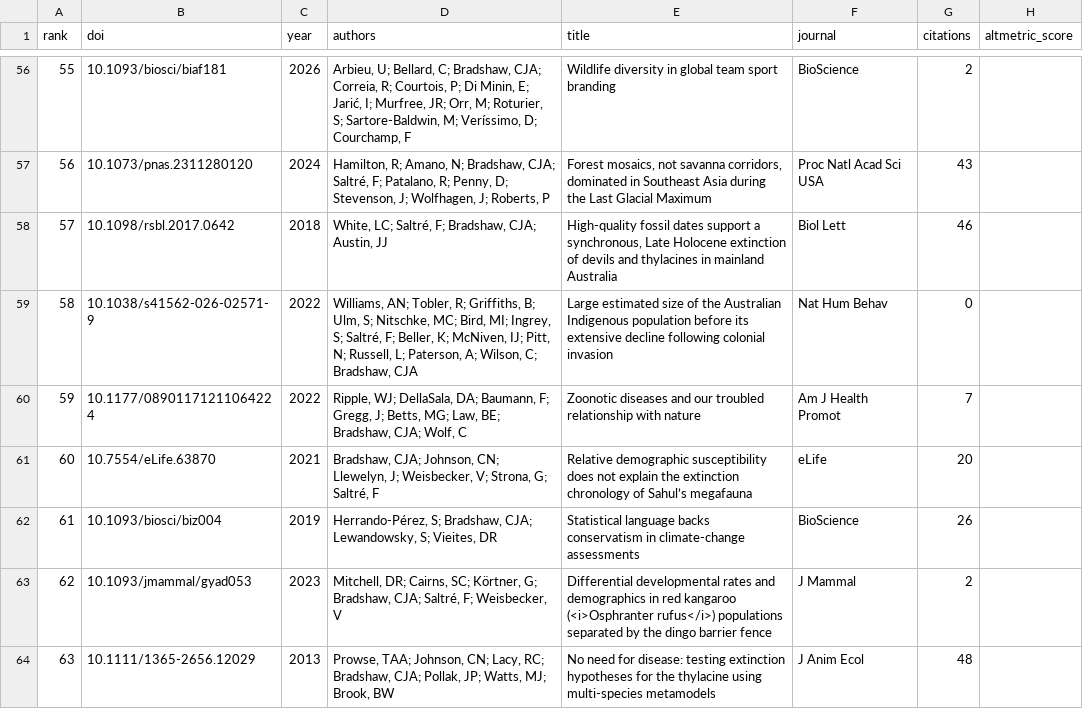
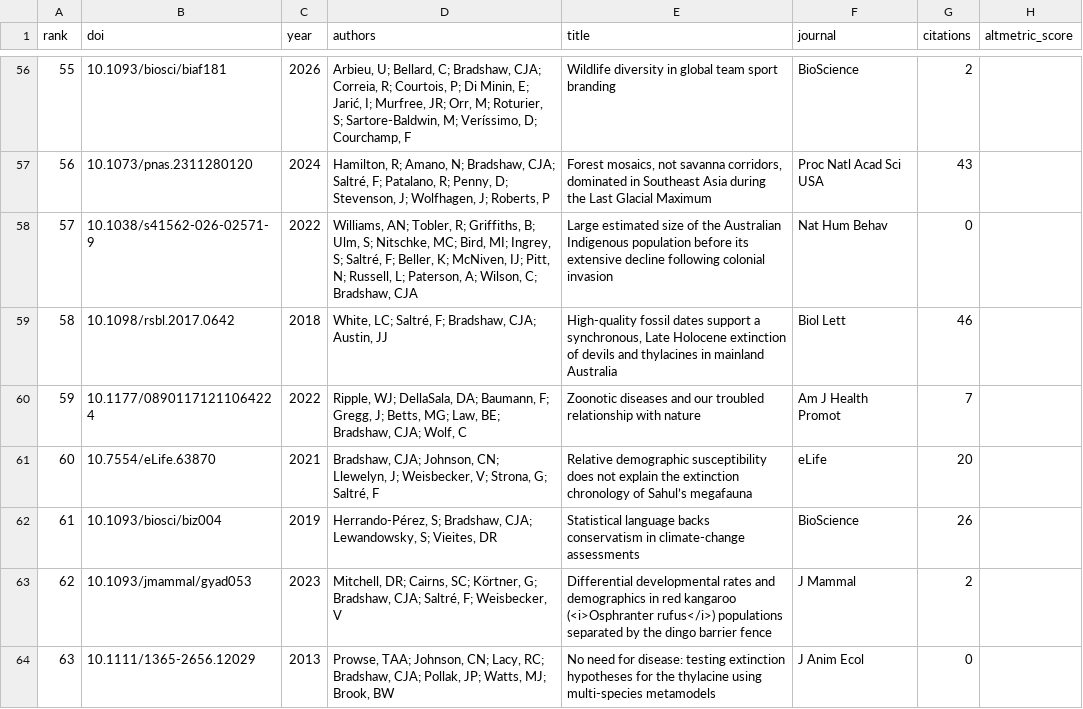
Before and after one commit to cjabradshaw/AltmetricBradshaw, a CSV file: publications.csv, drawn as a sheet; only a part is shown, gaps mark what is left out; the diff covers the shown part only.

```diff
--- a/publications.csv
+++ b/publications.csv
@@ -57,4 +57,4 @@ rank,doi,year,authors,title,journal,citations,altmetric_score
 56,10.1073/pnas.2311280120,2024,"Hamilton, R; Amano, N; Bradshaw, CJA; Saltré, F; Patalano, R; Penny, D; Stevenson, J; Wolfhagen, J; Roberts, P","Forest mosaics, not savanna corridors, dominated in Southeast Asia during the Last Glacial Maximum",Proc Natl Acad Sci USA,43,
-57,10.1098/rsbl.2017.0642,2018,"White, LC; Saltré, F; Bradshaw, CJA; Austin, JJ","High-quality fossil dates support a synchronous, Late Holocene extinction of devils and thylacines in mainland Australia",Biol Lett,46,
-58,10.1038/s41562-026-02571-9,2022,"Williams, AN; Tobler, R; Griffiths, B; Ulm, S; Nitschke, MC; Bird, MI; Ingrey, S; Saltré, F; Beller, K; McNiven, IJ; Pitt, N; Russell, L; Paterson, A; Wilson, C; Bradshaw, CJA",Large estimated size of the Australian Indigenous population before its extensive decline following colonial invasion,Nat Hum Behav,0,
+57,10.1038/s41562-026-02571-9,2022,"Williams, AN; Tobler, R; Griffiths, B; Ulm, S; Nitschke, MC; Bird, MI; Ingrey, S; Saltré, F; Beller, K; McNiven, IJ; Pitt, N; Russell, L; Paterson, A; Wilson, C; Bradshaw, CJA",Large estimated size of the Australian Indigenous population before its extensive decline following colonial invasion,Nat Hum Behav,0,
+58,10.1098/rsbl.2017.0642,2018,"White, LC; Saltré, F; Bradshaw, CJA; Austin, JJ","High-quality fossil dates support a synchronous, Late Holocene extinction of devils and thylacines in mainland Australia",Biol Lett,46,
 59,10.1177/08901171211064224,2022,"Ripple, WJ; DellaSala, DA; Baumann, F; Gregg, J; Betts, MG; Law, BE; Bradshaw, CJA; Wolf, C",Zoonotic diseases and our troubled relationship with nature,Am J Health Promot,7,
@@ -63,2 +63,2 @@ rank,doi,year,authors,title,journal,citations,altmetric_score
 62,10.1093/jmammal/gyad053,2023,"Mitchell, DR; Cairns, SC; Körtner, G; Bradshaw, CJA; Saltré, F; Weisbecker, V",Differential developmental rates and demographics in red kangaroo (<i>Osphranter rufus</i>) populations separated by the dingo barrier fence,J Mammal,2,
-63,10.1111/1365-2656.12029,2013,"Prowse, TAA; Johnson, CN; Lacy, RC; Bradshaw, CJA; Pollak, JP; Watts, MJ; Brook, BW",No need for disease: testing extinction hypotheses for the thylacine using multi‐species metamodels,J Anim Ecol,48,
+63,10.1111/1365-2656.12029,2013,"Prowse, TAA; Johnson, CN; Lacy, RC; Bradshaw, CJA; Pollak, JP; Watts, MJ; Brook, BW",No need for disease: testing extinction hypotheses for the thylacine using multi‐species metamodels,J Anim Ecol,0,
```
Also changed, not shown: 55 edited cells elsewhere in this file, 1 other file.
